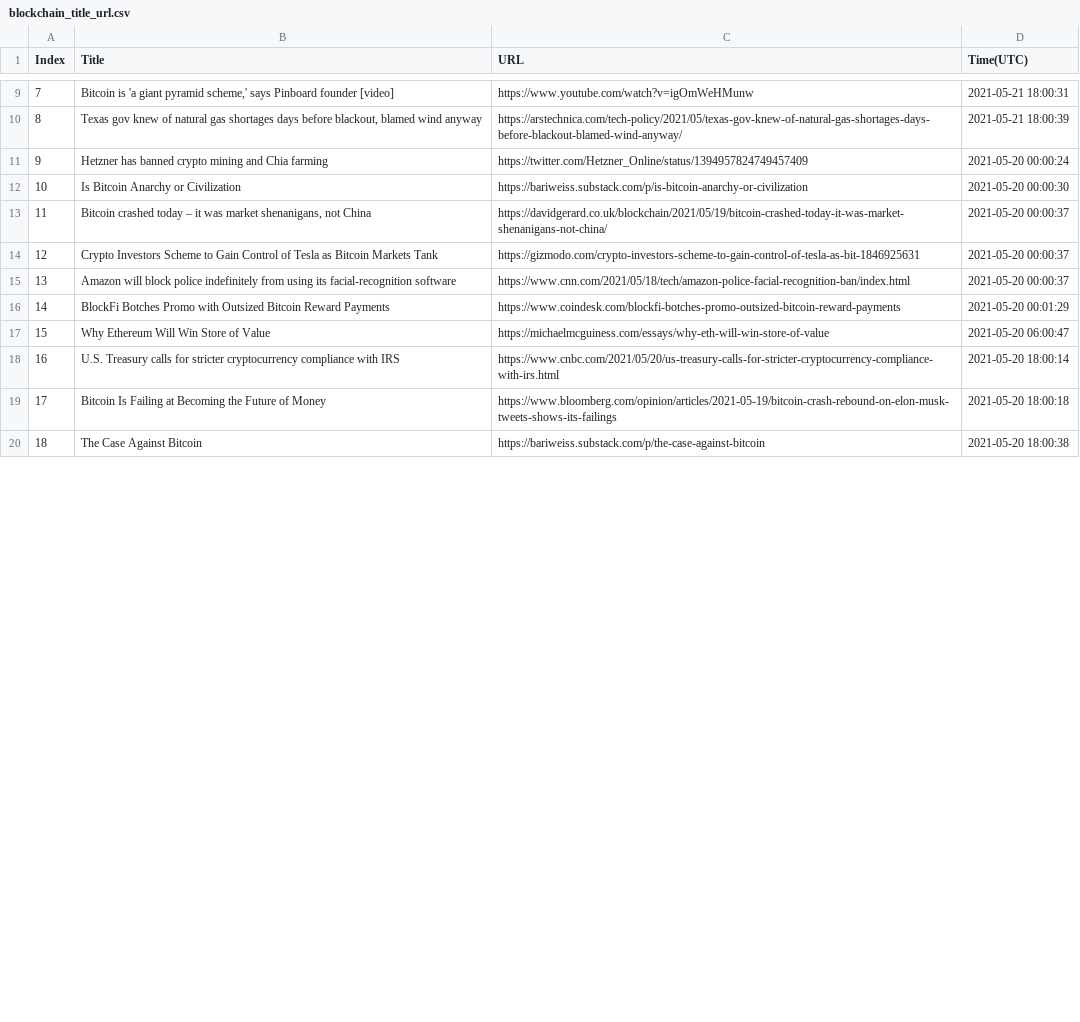
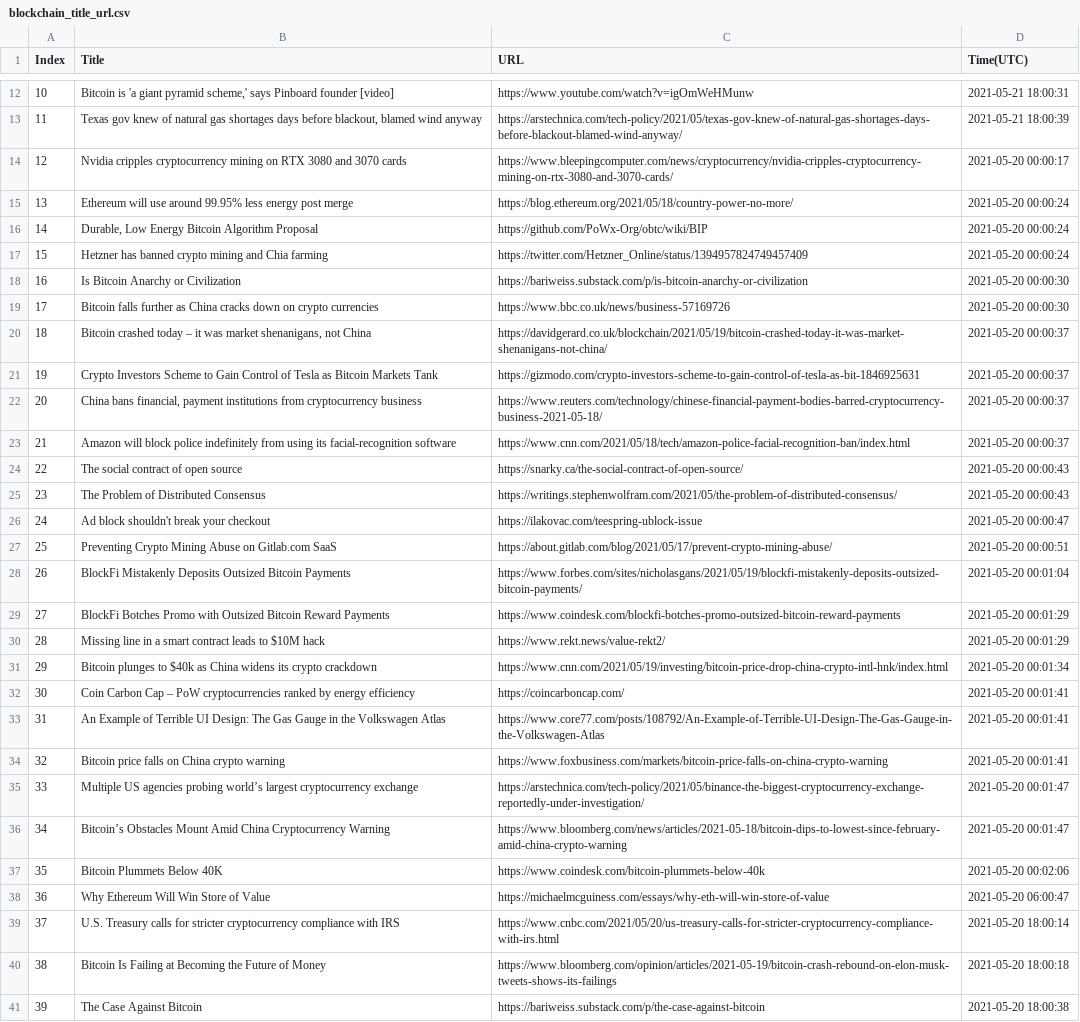
Before and after one commit to seitlab/seitlab.github.io, a CSV file: data/blockchain_title_url.csv, drawn as a sheet; only a part is shown, gaps mark what is left out; the diff covers the shown part only; the diff names each change by its address in the sheet, - before the commit and + after, or states it on an @@ line.

```diff
--- a/data/blockchain_title_url.csv
+++ b/data/blockchain_title_url.csv
@@ column A (Index) renumbered from row 6 down @@
+row 14: 12 | Nvidia cripples cryptocurrency mining on RTX 3080 and 3070 cards | https://www.bleepingcomputer.com/news/cryptocurrency/nvidia-cripples-cryptocurrency-mining-on-rtx-3080-and-3070-cards/ | 2021-05-20 00:00:17
+row 15: 13 | Ethereum will use around 99.95% less energy post merge | https://blog.ethereum.org/2021/05/18/country-power-no-more/ | 2021-05-20 00:00:24
+row 16: 14 | Durable, Low Energy Bitcoin Algorithm Proposal | https://github.com/PoWx-Org/obtc/wiki/BIP | 2021-05-20 00:00:24
+row 19: 17 | Bitcoin falls further as China cracks down on crypto currencies | https://www.bbc.co.uk/news/business-57169726 | 2021-05-20 00:00:30
+row 22: 20 | China bans financial, payment institutions from cryptocurrency business | https://www.reuters.com/technology/chinese-financial-payment-bodies-barred-cryptocurrency-business-2021-05-18/ | 2021-05-20 00:00:37
+row 24: 22 | The social contract of open source | https://snarky.ca/the-social-contract-of-open-source/ | 2021-05-20 00:00:43
+row 25: 23 | The Problem of Distributed Consensus | https://writings.stephenwolfram.com/2021/05/the-problem-of-distributed-consensus/ | 2021-05-20 00:00:43
+row 26: 24 | Ad block shouldn't break your checkout | https://ilakovac.com/teespring-ublock-issue | 2021-05-20 00:00:47
+row 27: 25 | Preventing Crypto Mining Abuse on Gitlab.com SaaS | https://about.gitlab.com/blog/2021/05/17/prevent-crypto-mining-abuse/ | 2021-05-20 00:00:51
+row 28: 26 | BlockFi Mistakenly Deposits Outsized Bitcoin Payments | https://www.forbes.com/sites/nicholasgans/2021/05/19/blockfi-mistakenly-deposits-outsized-bitcoin-payments/ | 2021-05-20 00:01:04
+row 30: 28 | Missing line in a smart contract leads to $10M hack | https://www.rekt.news/value-rekt2/ | 2021-05-20 00:01:29
+row 31: 29 | Bitcoin plunges to $40k as China widens its crypto crackdown | https://www.cnn.com/2021/05/19/investing/bitcoin-price-drop-china-crypto-intl-hnk/index.html | 2021-05-20 00:01:34
+row 32: 30 | Coin Carbon Cap – PoW cryptocurrencies ranked by energy efficiency | https://coincarboncap.com/ | 2021-05-20 00:01:41
+row 33: 31 | An Example of Terrible UI Design: The Gas Gauge in the Volkswagen Atlas | https://www.core77.com/posts/108792/An-Example-of-Terrible-UI-Design-The-Gas-Gauge-in-the-Volkswagen-Atlas | 2021-05-20 00:01:41
+row 34: 32 | Bitcoin price falls on China crypto warning | https://www.foxbusiness.com/markets/bitcoin-price-falls-on-china-crypto-warning | 2021-05-20 00:01:41
+row 35: 33 | Multiple US agencies probing world’s largest cryptocurrency exchange | https://arstechnica.com/tech-policy/2021/05/binance-the-biggest-cryptocurrency-exchange-reportedly-under-investigation/ | 2021-05-20 00:01:47
+row 36: 34 | Bitcoin’s Obstacles Mount Amid China Cryptocurrency Warning | https://www.bloomberg.com/news/articles/2021-05-18/bitcoin-dips-to-lowest-since-february-amid-china-crypto-warning | 2021-05-20 00:01:47
+row 37: 35 | Bitcoin Plummets Below 40K | https://www.coindesk.com/bitcoin-plummets-below-40k | 2021-05-20 00:02:06
```
Also changed, not shown: 3 added rows and 18 removed rows elsewhere in this file, data/ai_title_url.csv, data/iot_title_url.csv, 3 other files.
